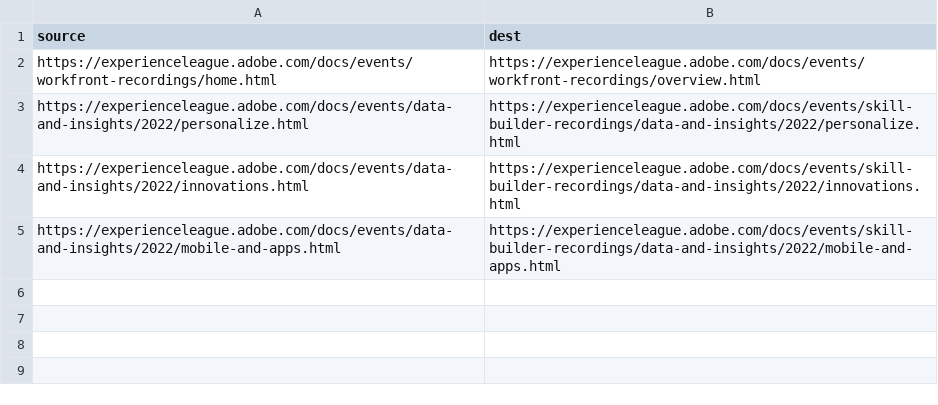
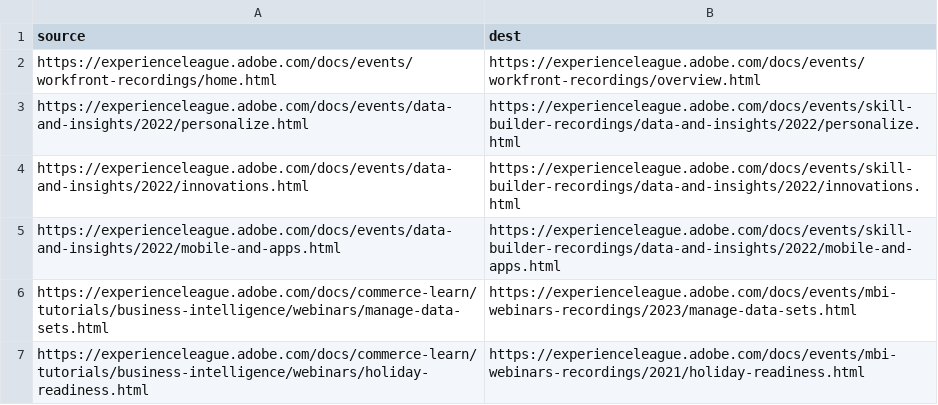
Before and after one commit to AdobeDocs/events.ko-KR, a CSV file: redirects.csv, drawn as a sheet.

Commit message:
Sync non localizable files for core commit 1e37d13a64ecdaa2dfe9b0e864db356846be9523

```diff
--- a/redirects.csv
+++ b/redirects.csv
@@ -5 +5,3 @@ https://experienceleague.adobe.com/docs/events/data-and-insights/2022/innovation
 https://experienceleague.adobe.com/docs/events/data-and-insights/2022/mobile-and-apps.html,https://experienceleague.adobe.com/docs/events/skill-builder-recordings/data-and-insights/2022/mobile-and-apps.html
+https://experienceleague.adobe.com/docs/commerce-learn/tutorials/business-intelligence/webinars/manage-data-sets.html, https://experienceleague.adobe.com/docs/events/mbi-webinars-recordings/2023/manage-data-sets.html
+https://experienceleague.adobe.com/docs/commerce-learn/tutorials/business-intelligence/webinars/holiday-readiness.html, https://experienceleague.adobe.com/docs/events/mbi-webinars-recordings/2021/holiday-readiness.html
```
